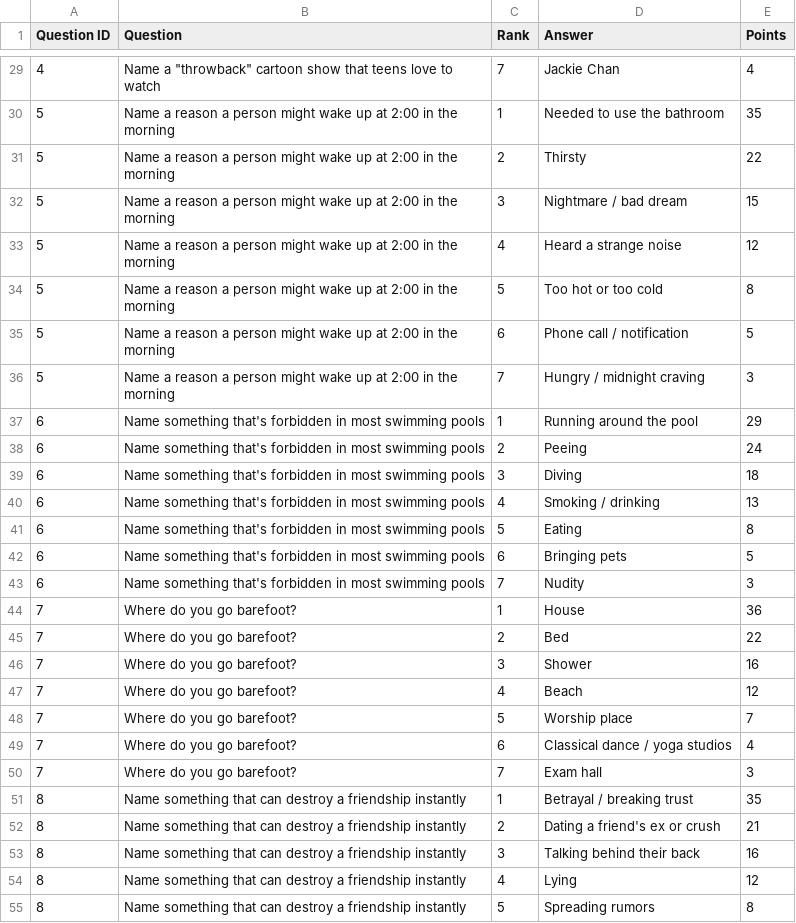
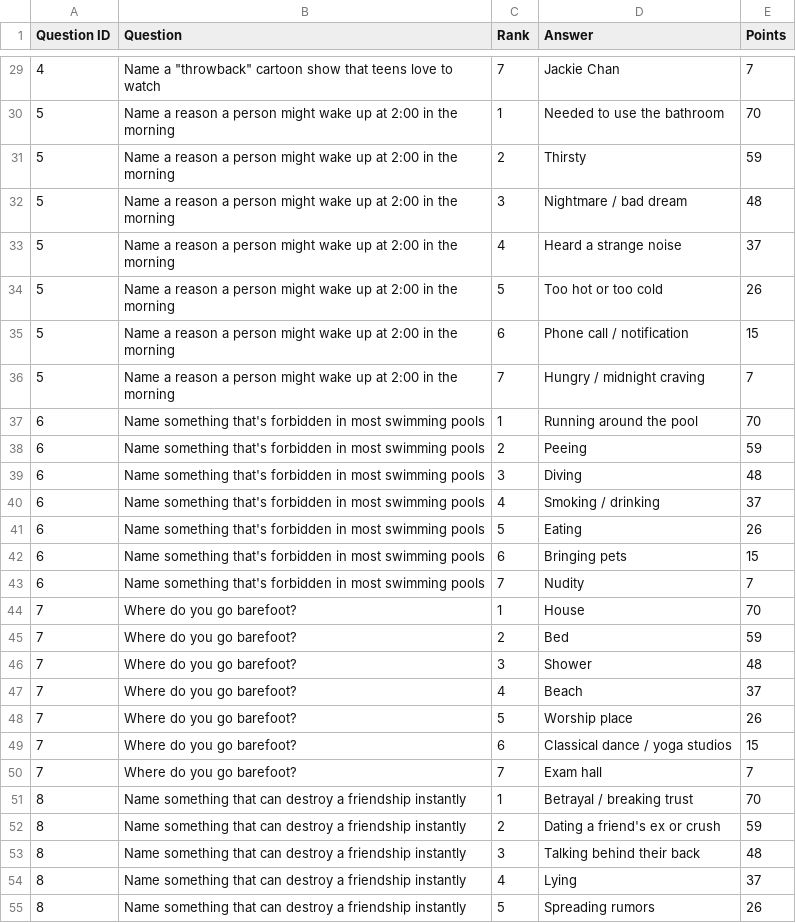
Before and after one commit to Sathvika-gi/family-feud-game, a CSV file: frontend/public/default_survey_bank.csv, drawn as a sheet; only a part is shown, gaps mark what is left out; the diff covers the shown part only.

```diff
--- a/frontend/public/default_survey_bank.csv
+++ b/frontend/public/default_survey_bank.csv
@@ -29,27 +29,27 @@ Question ID,Question,Rank,Answer,Points
-4,"Name a ""throwback"" cartoon show that teens love to watch",7,Jackie Chan,4
-5,Name a reason a person might wake up at 2:00 in the morning,1,Needed to use the bathroom,35
-5,Name a reason a person might wake up at 2:00 in the morning,2,Thirsty,22
-5,Name a reason a person might wake up at 2:00 in the morning,3,Nightmare / bad dream,15
-5,Name a reason a person might wake up at 2:00 in the morning,4,Heard a strange noise,12
-5,Name a reason a person might wake up at 2:00 in the morning,5,Too hot or too cold,8
-5,Name a reason a person might wake up at 2:00 in the morning,6,Phone call / notification,5
-5,Name a reason a person might wake up at 2:00 in the morning,7,Hungry / midnight craving,3
-6,Name something that's forbidden in most swimming pools,1,Running around the pool,29
-6,Name something that's forbidden in most swimming pools,2,Peeing,24
-6,Name something that's forbidden in most swimming pools,3,Diving,18
-6,Name something that's forbidden in most swimming pools,4,Smoking / drinking,13
-6,Name something that's forbidden in most swimming pools,5,Eating,8
-6,Name something that's forbidden in most swimming pools,6,Bringing pets,5
-6,Name something that's forbidden in most swimming pools,7,Nudity,3
-7,Where do you go barefoot?,1,House,36
-7,Where do you go barefoot?,2,Bed,22
-7,Where do you go barefoot?,3,Shower,16
-7,Where do you go barefoot?,4,Beach,12
-7,Where do you go barefoot?,5,Worship place,7
-7,Where do you go barefoot?,6,Classical dance / yoga studios,4
-7,Where do you go barefoot?,7,Exam hall,3
-8,Name something that can destroy a friendship instantly,1,Betrayal / breaking trust,35
-8,Name something that can destroy a friendship instantly,2,Dating a friend's ex or crush,21
-8,Name something that can destroy a friendship instantly,3,Talking behind their back,16
-8,Name something that can destroy a friendship instantly,4,Lying,12
-8,Name something that can destroy a friendship instantly,5,Spreading rumors,8
+4,"Name a ""throwback"" cartoon show that teens love to watch",7,Jackie Chan,7
+5,Name a reason a person might wake up at 2:00 in the morning,1,Needed to use the bathroom,70
+5,Name a reason a person might wake up at 2:00 in the morning,2,Thirsty,59
+5,Name a reason a person might wake up at 2:00 in the morning,3,Nightmare / bad dream,48
+5,Name a reason a person might wake up at 2:00 in the morning,4,Heard a strange noise,37
+5,Name a reason a person might wake up at 2:00 in the morning,5,Too hot or too cold,26
+5,Name a reason a person might wake up at 2:00 in the morning,6,Phone call / notification,15
+5,Name a reason a person might wake up at 2:00 in the morning,7,Hungry / midnight craving,7
+6,Name something that's forbidden in most swimming pools,1,Running around the pool,70
+6,Name something that's forbidden in most swimming pools,2,Peeing,59
+6,Name something that's forbidden in most swimming pools,3,Diving,48
+6,Name something that's forbidden in most swimming pools,4,Smoking / drinking,37
+6,Name something that's forbidden in most swimming pools,5,Eating,26
+6,Name something that's forbidden in most swimming pools,6,Bringing pets,15
+6,Name something that's forbidden in most swimming pools,7,Nudity,7
+7,Where do you go barefoot?,1,House,70
+7,Where do you go barefoot?,2,Bed,59
+7,Where do you go barefoot?,3,Shower,48
+7,Where do you go barefoot?,4,Beach,37
+7,Where do you go barefoot?,5,Worship place,26
+7,Where do you go barefoot?,6,Classical dance / yoga studios,15
+7,Where do you go barefoot?,7,Exam hall,7
+8,Name something that can destroy a friendship instantly,1,Betrayal / breaking trust,70
+8,Name something that can destroy a friendship instantly,2,Dating a friend's ex or crush,59
+8,Name something that can destroy a friendship instantly,3,Talking behind their back,48
+8,Name something that can destroy a friendship instantly,4,Lying,37
+8,Name something that can destroy a friendship instantly,5,Spreading rumors,26
```
Also changed, not shown: 57 edited cells elsewhere in this file, 4 other files.
